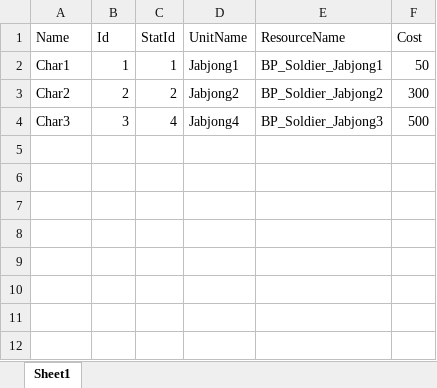
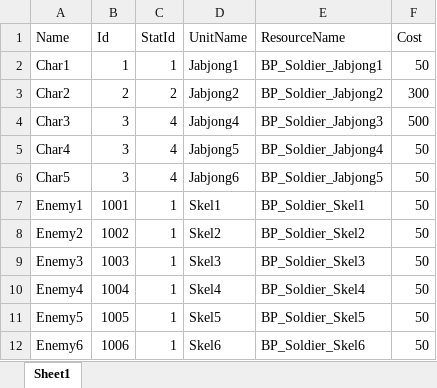
Before and after one commit to songhojung/ProjectBS, an Excel workbook: Document/GameTable/Character/SoldierCharTable.xlsx, sheet Sheet1, drawn as a sheet; values as stored, in another font and other column widths than the file's, no borders; the diff names each change by its address in the sheet, - before the commit and + after, or states it on an @@ line.

```diff
--- a/Document/GameTable/Character/SoldierCharTable.xlsx (sheet Sheet1)
+++ b/Document/GameTable/Character/SoldierCharTable.xlsx (sheet Sheet1)
+row 5: Char4 | 3 | 4 | Jabjong5 | BP_Soldier_Jabjong4 | 50
+row 6: Char5 | 3 | 4 | Jabjong6 | BP_Soldier_Jabjong5 | 50
+row 7: Enemy1 | 1001 | 1 | Skel1 | BP_Soldier_Skel1 | 50
+row 8: Enemy2 | 1002 | 1 | Skel2 | BP_Soldier_Skel2 | 50
+row 9: Enemy3 | 1003 | 1 | Skel3 | BP_Soldier_Skel3 | 50
+row 10: Enemy4 | 1004 | 1 | Skel4 | BP_Soldier_Skel4 | 50
+row 11: Enemy5 | 1005 | 1 | Skel5 | BP_Soldier_Skel5 | 50
+row 12: Enemy6 | 1006 | 1 | Skel6 | BP_Soldier_Skel6 | 50
```
Also changed, not shown: 1 other file.
